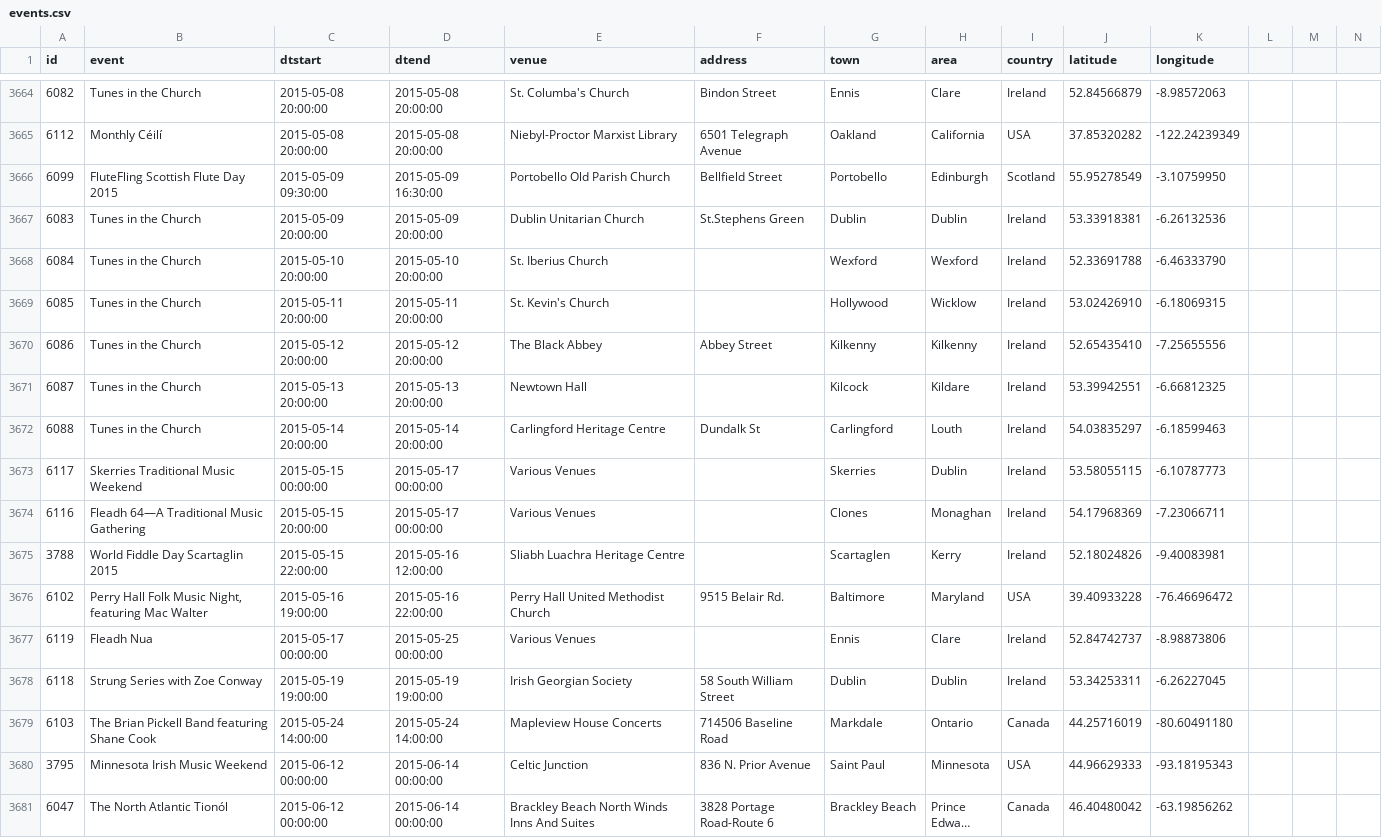
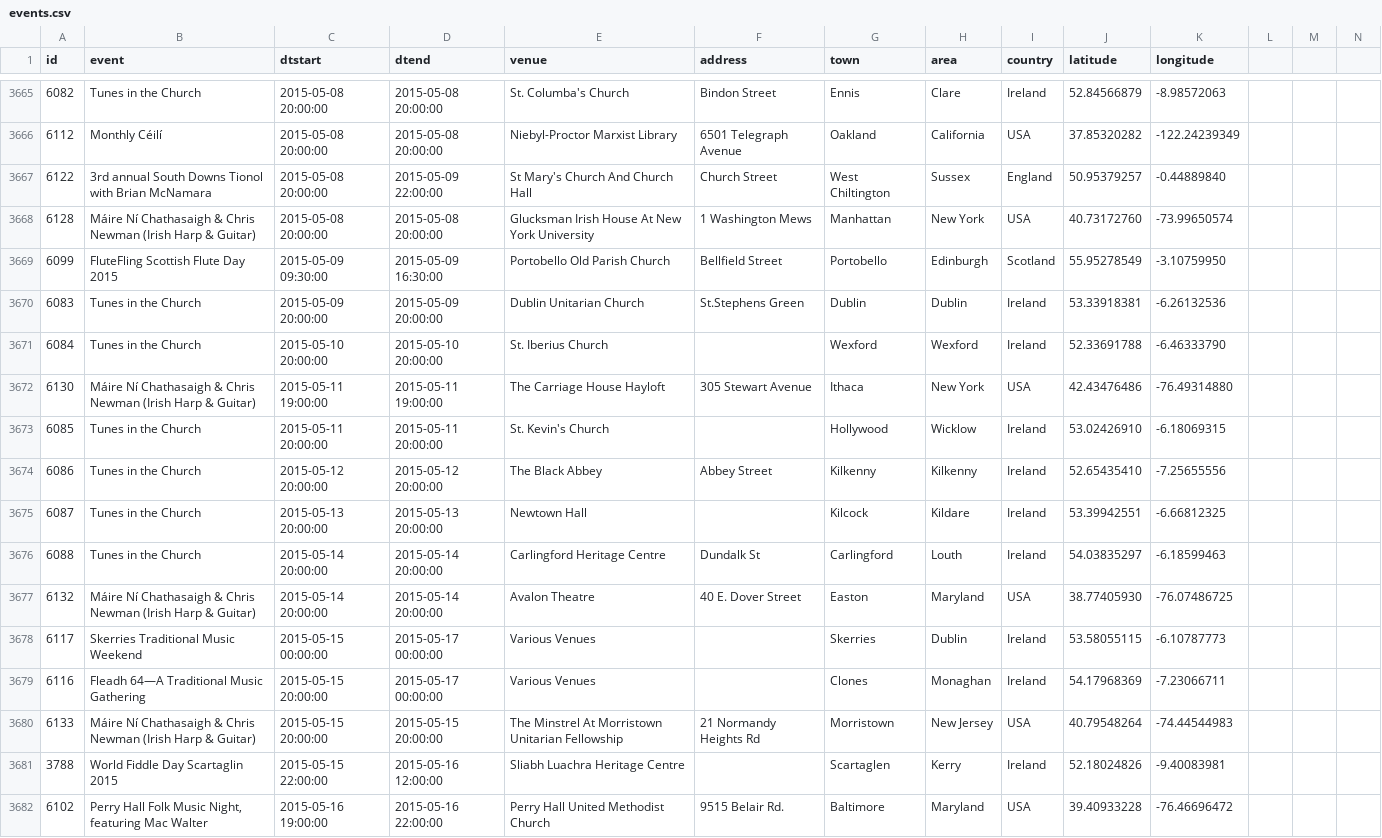
Before and after one commit to adactio/TheSession-data, a CSV file: csv/events.csv, drawn as a sheet; only a part is shown, gaps mark what is left out; the shorter side is filled out with more unchanged rows; long unchanged cells end in …; the diff covers the shown part only; the diff names each change by its address in the sheet, - before the commit and + after, or states it on an @@ line.

Commit message:
Latest data dump

```diff
--- a/csv/events.csv
+++ b/csv/events.csv
+row 3667: 6122 | 3rd annual South Downs Tionol with Brian McNamara | 2015-05-08 20:00:00 | 2015-05-09 22:00:00 | St Mary's Church And Church Hall | Church Street | West Chiltington | Sussex | England | 50.95379257 | -0.44889840
+row 3668: 6128 | Máire Ní Chathasaigh & Chris Newman (Irish Harp & Guitar) | 2015-05-08 20:00:00 | 2015-05-08 20:00:00 | Glucksman Irish House At New York University | 1 Washington Mews | Manhattan | New York | USA | 40.73172760 | -73.99650574
+row 3672: 6130 | Máire Ní Chathasaigh & Chris Newman (Irish Harp & Guitar) | 2015-05-11 19:00:00 | 2015-05-11 19:00:00 | The Carriage House Hayloft | 305 Stewart Avenue | Ithaca | New York | USA | 42.43476486 | -76.49314880
+row 3677: 6132 | Máire Ní Chathasaigh & Chris Newman (Irish Harp & Guitar) | 2015-05-14 20:00:00 | 2015-05-14 20:00:00 | Avalon Theatre | 40 E. Dover Street | Easton | Maryland | USA | 38.77405930 | -76.07486725
+row 3680: 6133 | Máire Ní Chathasaigh & Chris Newman (Irish Harp & Guitar) | 2015-05-15 20:00:00 | 2015-05-15 20:00:00 | The Minstrel At Morristown Unitarian Fellowship | 21 Normandy Heights Rd | Morristown | New Jersey | USA | 40.79548264 | -74.44544983
```
Also changed, not shown: 10 added rows and 7 edited cells elsewhere in this file, csv/sessions.csv.
